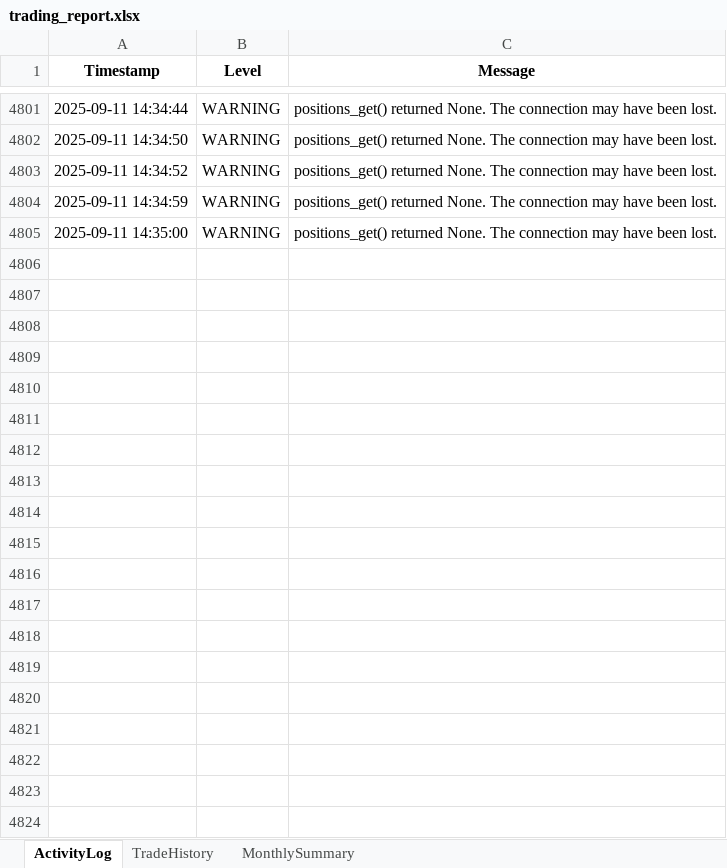
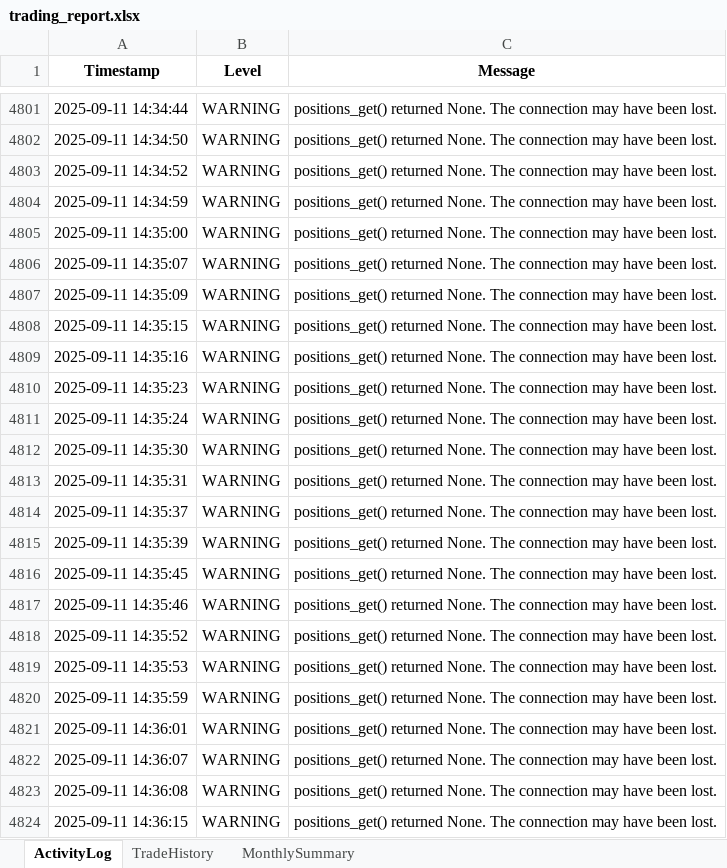
Before and after one commit to harmansaini29/goldiebot-backend, an Excel workbook: logs/trading_report.xlsx, sheet ActivityLog, drawn as a sheet; only a part is shown, gaps mark what is left out; values as stored, in another font and other column widths than the file's, no borders; the diff covers the shown part only; the diff names each change by its address in the sheet, - before the commit and + after, or states it on an @@ line.

```diff
--- a/logs/trading_report.xlsx (sheet ActivityLog)
+++ b/logs/trading_report.xlsx (sheet ActivityLog)
+row 4806: 2025-09-11 14:35:07 | WARNING | positions_get() returned None. The connection may have been lost.
+row 4807: 2025-09-11 14:35:09 | WARNING | positions_get() returned None. The connection may have been lost.
+row 4808: 2025-09-11 14:35:15 | WARNING | positions_get() returned None. The connection may have been lost.
+row 4809: 2025-09-11 14:35:16 | WARNING | positions_get() returned None. The connection may have been lost.
+row 4810: 2025-09-11 14:35:23 | WARNING | positions_get() returned None. The connection may have been lost.
+row 4811: 2025-09-11 14:35:24 | WARNING | positions_get() returned None. The connection may have been lost.
+row 4812: 2025-09-11 14:35:30 | WARNING | positions_get() returned None. The connection may have been lost.
+row 4813: 2025-09-11 14:35:31 | WARNING | positions_get() returned None. The connection may have been lost.
+row 4814: 2025-09-11 14:35:37 | WARNING | positions_get() returned None. The connection may have been lost.
+row 4815: 2025-09-11 14:35:39 | WARNING | positions_get() returned None. The connection may have been lost.
+row 4816: 2025-09-11 14:35:45 | WARNING | positions_get() returned None. The connection may have been lost.
+row 4817: 2025-09-11 14:35:46 | WARNING | positions_get() returned None. The connection may have been lost.
+row 4818: 2025-09-11 14:35:52 | WARNING | positions_get() returned None. The connection may have been lost.
+row 4819: 2025-09-11 14:35:53 | WARNING | positions_get() returned None. The connection may have been lost.
+row 4820: 2025-09-11 14:35:59 | WARNING | positions_get() returned None. The connection may have been lost.
+row 4821: 2025-09-11 14:36:01 | WARNING | positions_get() returned None. The connection may have been lost.
+row 4822: 2025-09-11 14:36:07 | WARNING | positions_get() returned None. The connection may have been lost.
+row 4823: 2025-09-11 14:36:08 | WARNING | positions_get() returned None. The connection may have been lost.
+row 4824: 2025-09-11 14:36:15 | WARNING | positions_get() returned None. The connection may have been lost.
```
Also changed, not shown: 495 added rows elsewhere in this sheet, 4 other files.
